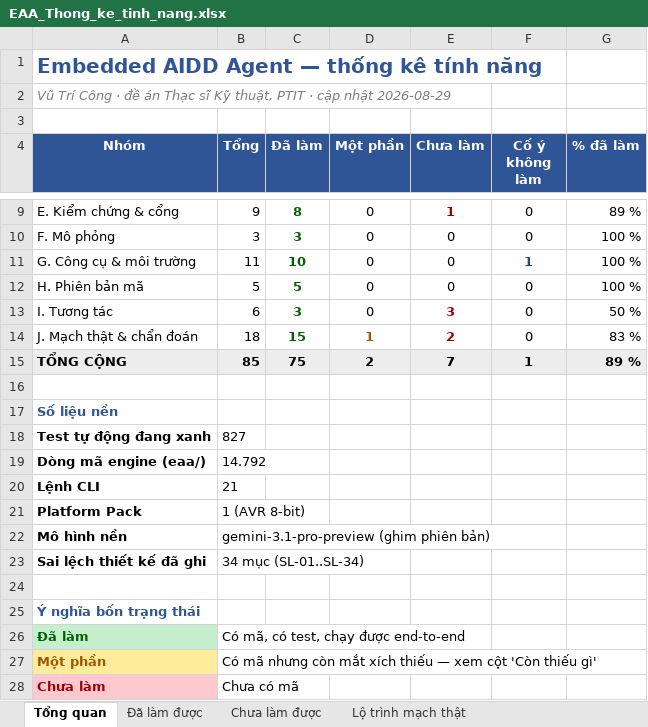
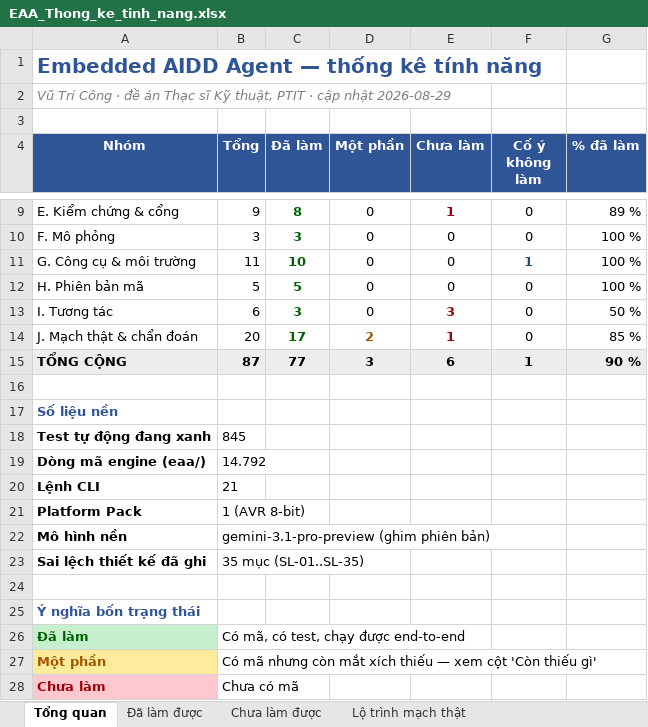
Before and after one commit to mobiluckvn/Agent, an Excel workbook: docs/EAA_Thong_ke_tinh_nang.xlsx, sheet Tổng quan, drawn as a sheet; only a part is shown, gaps mark what is left out; values as stored, in another font and other column widths than the file's, no borders; the diff names each change by its address in the sheet, - before the commit and + after, or states it on an @@ line.

```diff
--- a/docs/EAA_Thong_ke_tinh_nang.xlsx (sheet Tổng quan)
+++ b/docs/EAA_Thong_ke_tinh_nang.xlsx (sheet Tổng quan)
-B14 (Tổng): 18
+B14 (Tổng): 20
-C14 (Đã làm): 15
+C14 (Đã làm): 17
-D14 (Một phần): 1
+D14 (Một phần): 2
-E14 (Chưa làm): 2
+E14 (Chưa làm): 1
-G14 (% đã làm): 83 %
+G14 (% đã làm): 85 %
-B15 (Tổng): 85
+B15 (Tổng): 87
-C15 (Đã làm): 75
+C15 (Đã làm): 77
-D15 (Một phần): 2
+D15 (Một phần): 3
-E15 (Chưa làm): 7
+E15 (Chưa làm): 6
-G15 (% đã làm): 89 %
+G15 (% đã làm): 90 %
-B18 (Tổng): 827
+B18 (Tổng): 845
-B23 (Tổng): 34 mục (SL-01..SL-34)
+B23 (Tổng): 35 mục (SL-01..SL-35)
```
Also changed, not shown: sheet Chưa làm được, sheet Đã làm được, sheet Lộ trình mạch thật, 14 other files.
